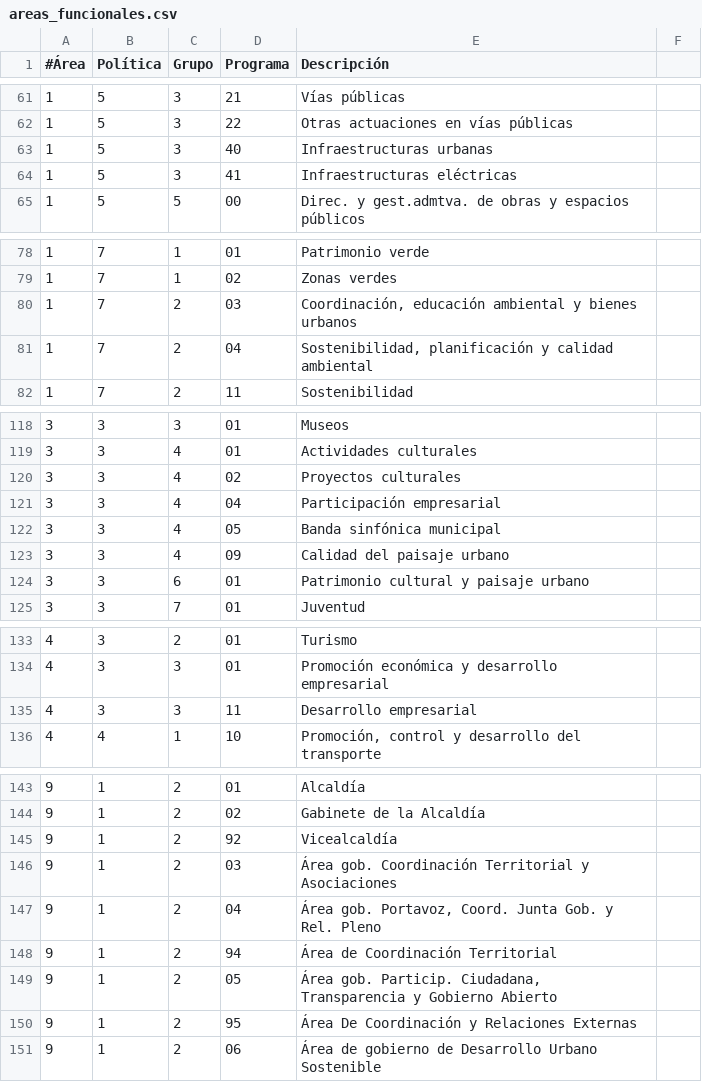
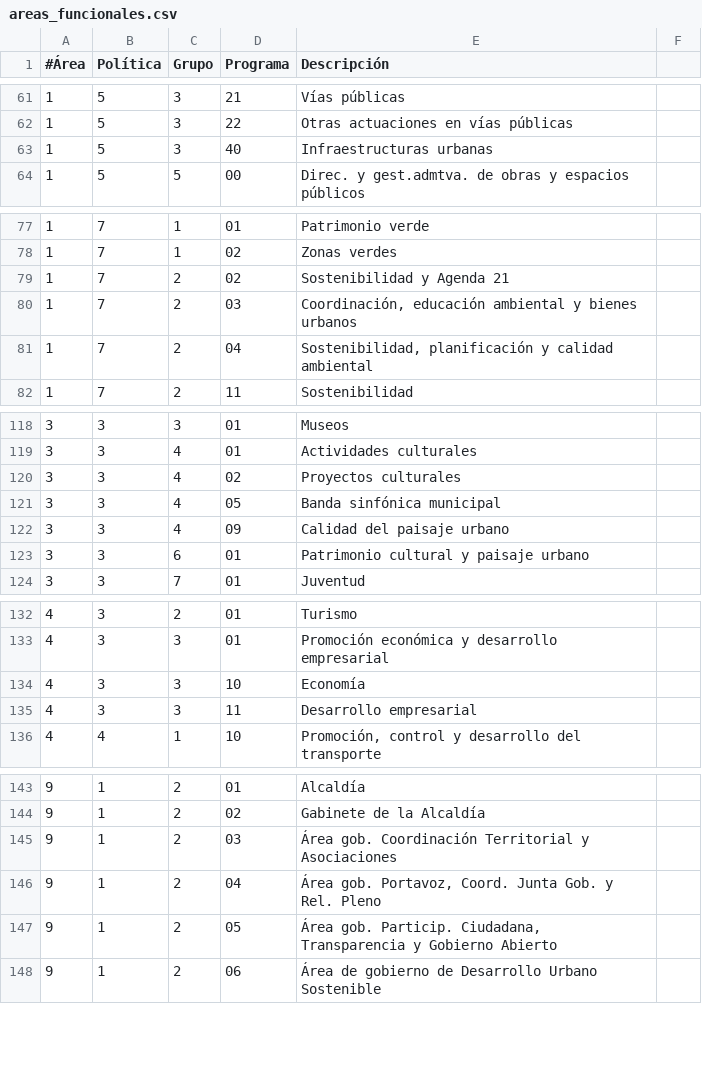
Before and after one commit to esebastian/presupuesto-madrid, a CSV file: data/es/areas_funcionales.csv, drawn as a sheet; only a part is shown, gaps mark what is left out; the diff covers the shown part only.

```diff
--- a/data/es/areas_funcionales.csv
+++ b/data/es/areas_funcionales.csv
@@ -63,3 +63,2 @@
 1,5,3,40,Infraestructuras urbanas
-1,5,3,41,Infraestructuras eléctricas
 1,5,5,00,Direc. y gest.admtva. de obras y espacios públicos
@@ -79,2 +78,3 @@
 1,7,1,02,Zonas verdes
+1,7,2,02,Sostenibilidad y Agenda 21
 1,7,2,03,"Coordinación, educación ambiental y bienes urbanos"
@@ -120,3 +120,2 @@
 3,3,4,02,Proyectos culturales
-3,3,4,04,Participación empresarial
 3,3,4,05,Banda sinfónica municipal
@@ -134,2 +133,3 @@
 4,3,3,01,Promoción económica y desarrollo empresarial
+4,3,3,10,Economía
 4,3,3,11,Desarrollo empresarial
@@ -144,8 +144,5 @@
 9,1,2,02,Gabinete de la Alcaldía
-9,1,2,92,Vicealcaldía
 9,1,2,03,Área gob. Coordinación Territorial y Asociaciones
 9,1,2,04,"Área gob. Portavoz, Coord. Junta Gob. y Rel. Pleno"
-9,1,2,94,Área de Coordinación Territorial
 9,1,2,05,"Área gob. Particip. Ciudadana, Transparencia y Gobierno Abierto"
-9,1,2,95,Área De Coordinación y Relaciones Externas
 9,1,2,06,Área de gobierno de Desarrollo Urbano Sostenible
```
Also changed, not shown: 2 removed rows elsewhere in this file, 1 other file.
